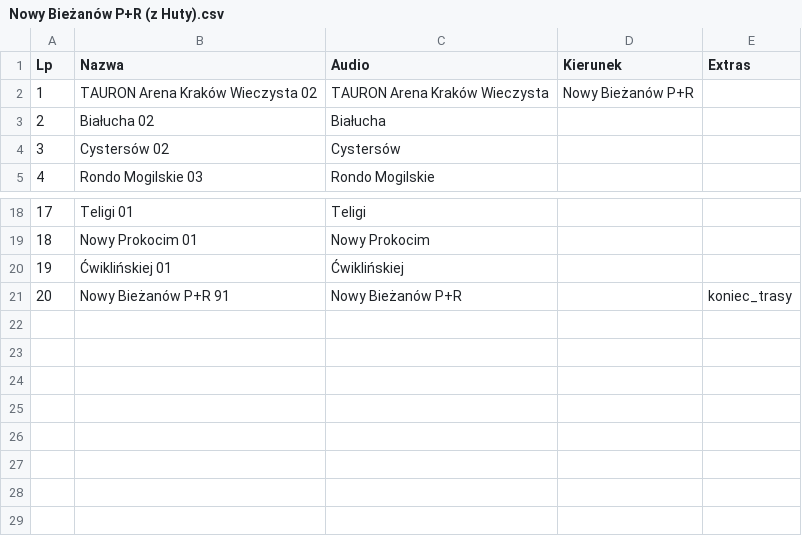
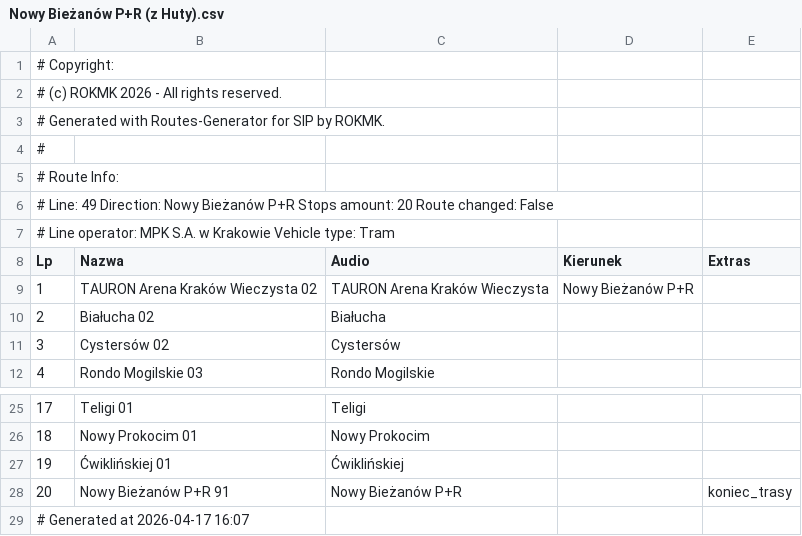
Before and after one commit to RozneOdslonyKMK/Krakow-SIP-SYSTEM, a CSV file: routes/mpk/tramwaj/49/Nowy Bieżanów P+R (z Huty).csv, drawn as a sheet; only a part is shown, gaps mark what is left out; the diff names each change by its address in the sheet, - before the commit and + after, or states it on an @@ line.

Commit message:
49 Nowy Bieżanów P+R

```diff
--- a/routes/mpk/tramwaj/49/Nowy Bieżanów P+R (z Huty).csv
+++ b/routes/mpk/tramwaj/49/Nowy Bieżanów P+R (z Huty).csv
+row 1: # Copyright:
+row 2: # (c) ROKMK 2026 - All rights reserved.
+row 3: # Generated with Routes-Generator for SIP by ROKMK.
+row 4: #
+row 5: # Route Info:
+row 6: # Line: 49 Direction: Nowy Bieżanów P+R Stops amount: 20 Route changed: False
+row 7: # Line operator: MPK S.A. w Krakowie Vehicle type: Tram
+row 29: # Generated at 2026-04-17 16:07
```
